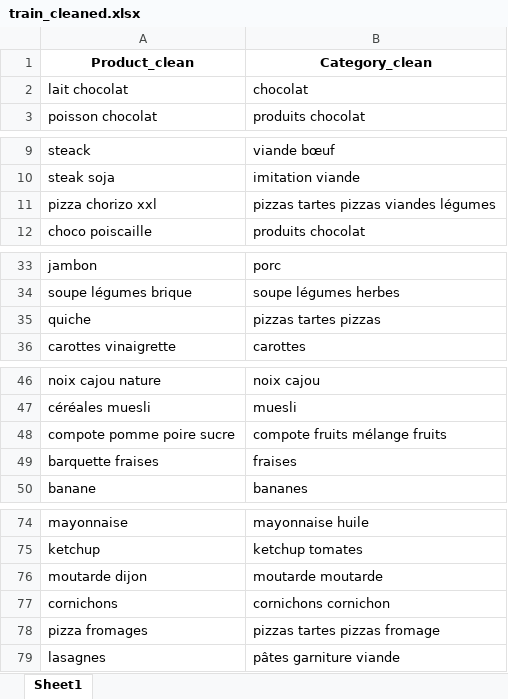
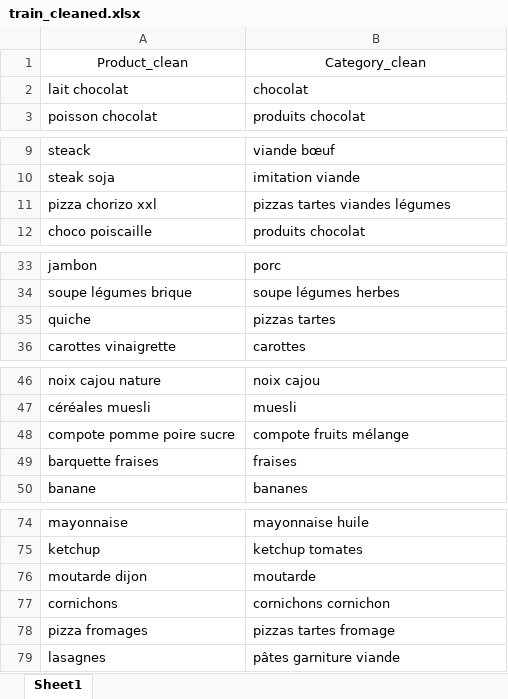
Before and after one commit to ITSAIDI/test_technique_chemosens, an Excel workbook: data/train_cleaned.xlsx, sheet Sheet1, drawn as a sheet; only a part is shown, gaps mark what is left out; values as stored, in another font and other column widths than the file's, no borders; the diff covers the shown part only; the diff names each change by its address in the sheet, - before the commit and + after, or states it on an @@ line.

```diff
--- a/data/train_cleaned.xlsx (sheet Sheet1)
+++ b/data/train_cleaned.xlsx (sheet Sheet1)
-A1:B1 bold: on
+A1:B1 bold: off
-B11: pizzas tartes pizzas viandes légumes
+B11: pizzas tartes viandes légumes
-B35: pizzas tartes pizzas
+B35: pizzas tartes
-B48: compote fruits mélange fruits
+B48: compote fruits mélange
-B76: moutarde moutarde
+B76: moutarde
-B78: pizzas tartes pizzas fromage
+B78: pizzas tartes fromage
```
Also changed, not shown: 1 edited cell elsewhere in this sheet, 3 other files.
